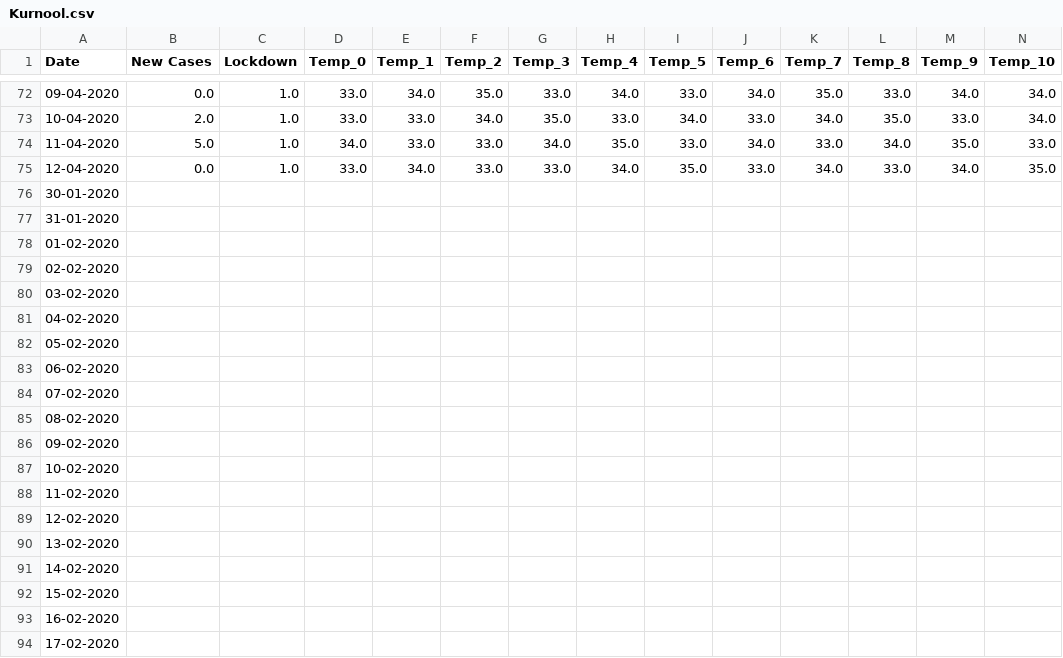
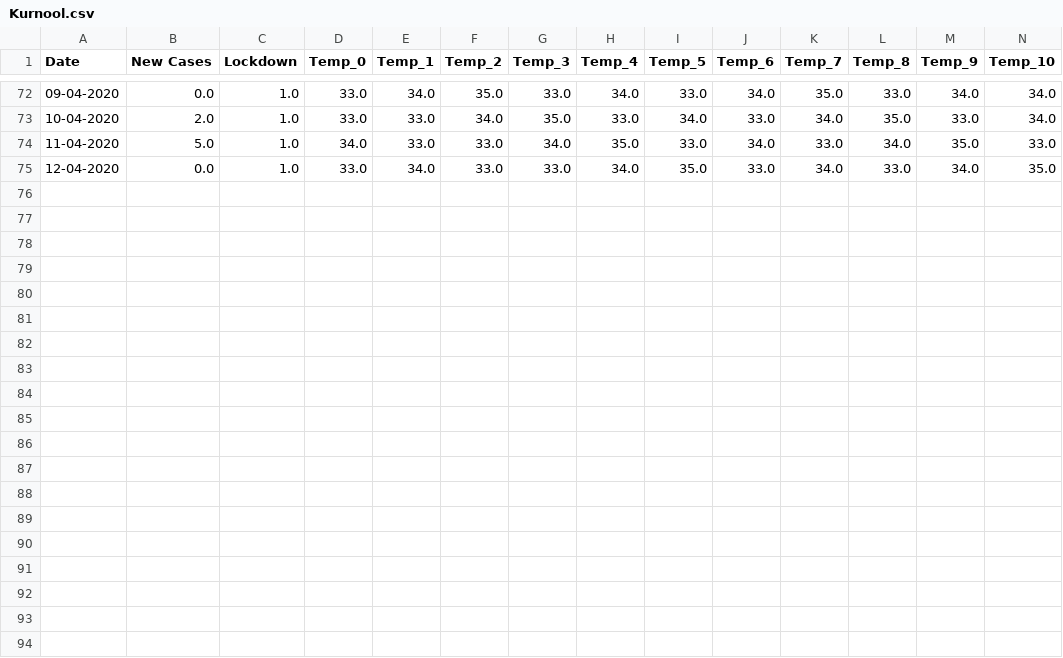
Before and after one commit to SarthakVishnoi01/TSF-Challenge, a CSV file: Data/Districts/Kurnool.csv, drawn as a sheet; only a part is shown, gaps mark what is left out; rows hold the shown columns only; the diff covers the shown part only; the diff names each change by its address in the sheet, - before the commit and + after, or states it on an @@ line.

Commit message:
Data updated till 12th April_2020

```diff
--- a/Data/Districts/Kurnool.csv
+++ b/Data/Districts/Kurnool.csv
-row 76: 30-01-2020
-row 77: 31-01-2020
-row 78: 01-02-2020
-row 79: 02-02-2020
-row 80: 03-02-2020
-row 81: 04-02-2020
-row 82: 05-02-2020
-row 83: 06-02-2020
-row 84: 07-02-2020
-row 85: 08-02-2020
-row 86: 09-02-2020
-row 87: 10-02-2020
-row 88: 11-02-2020
-row 89: 12-02-2020
-row 90: 13-02-2020
-row 91: 14-02-2020
-row 92: 15-02-2020
-row 93: 16-02-2020
-row 94: 17-02-2020
```
Also changed, not shown: 55 removed rows elsewhere in this file, 17 other files.
